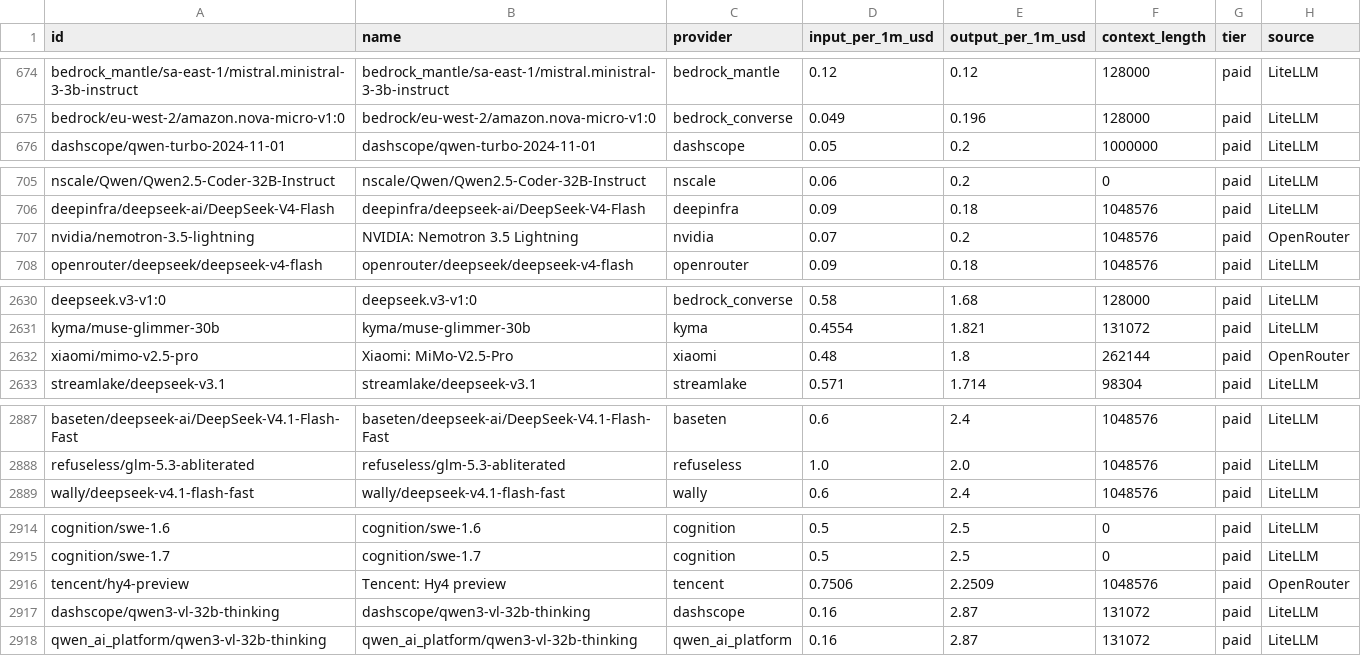
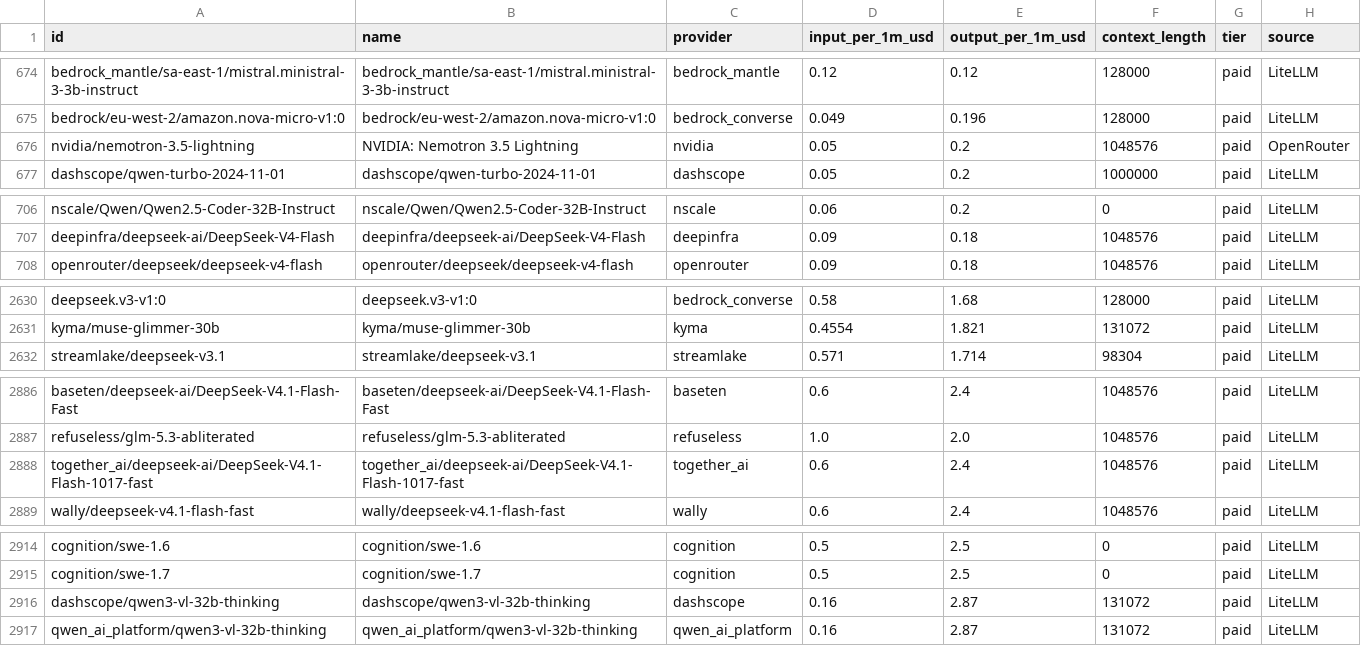
Before and after one commit to OneForAllHub/llm-pricing-tracker, a CSV file: data/llm_pricing.csv, drawn as a sheet; only a part is shown, gaps mark what is left out; the diff covers the shown part only.

```diff
--- a/data/llm_pricing.csv
+++ b/data/llm_pricing.csv
@@ -675,2 +675,3 @@ bedrock_mantle/sa-east-1/mistral.ministral-3-3b-instruct,bedrock_mantle/sa-east-
 bedrock/eu-west-2/amazon.nova-micro-v1:0,bedrock/eu-west-2/amazon.nova-micro-v1:0,bedrock_converse,0.049,0.196,128000,paid,LiteLLM
+nvidia/nemotron-3.5-lightning,NVIDIA: Nemotron 3.5 Lightning,nvidia,0.05,0.2,1048576,paid,OpenRouter
 dashscope/qwen-turbo-2024-11-01,dashscope/qwen-turbo-2024-11-01,dashscope,0.05,0.2,1000000,paid,LiteLLM
@@ -706,3 +707,2 @@ nscale/Qwen/Qwen2.5-Coder-32B-Instruct,nscale/Qwen/Qwen2.5-Coder-32B-Instruct,ns
 deepinfra/deepseek-ai/DeepSeek-V4-Flash,deepinfra/deepseek-ai/DeepSeek-V4-Flash,deepinfra,0.09,0.18,1048576,paid,LiteLLM
-nvidia/nemotron-3.5-lightning,NVIDIA: Nemotron 3.5 Lightning,nvidia,0.07,0.2,1048576,paid,OpenRouter
 openrouter/deepseek/deepseek-v4-flash,openrouter/deepseek/deepseek-v4-flash,openrouter,0.09,0.18,1048576,paid,LiteLLM
@@ -2631,3 +2631,2 @@ deepseek.v3-v1:0,deepseek.v3-v1:0,bedrock_converse,0.58,1.68,128000,paid,LiteLLM
 kyma/muse-glimmer-30b,kyma/muse-glimmer-30b,kyma,0.4554,1.821,131072,paid,LiteLLM
-xiaomi/mimo-v2.5-pro,Xiaomi: MiMo-V2.5-Pro,xiaomi,0.48,1.8,262144,paid,OpenRouter
 streamlake/deepseek-v3.1,streamlake/deepseek-v3.1,streamlake,0.571,1.714,98304,paid,LiteLLM
@@ -2888,2 +2887,3 @@ baseten/deepseek-ai/DeepSeek-V4.1-Flash-Fast,baseten/deepseek-ai/DeepSeek-V4.1-F
 refuseless/glm-5.3-abliterated,refuseless/glm-5.3-abliterated,refuseless,1.0,2.0,1048576,paid,LiteLLM
+together_ai/deepseek-ai/DeepSeek-V4.1-Flash-1017-fast,together_ai/deepseek-ai/DeepSeek-V4.1-Flash-1017-fast,together_ai,0.6,2.4,1048576,paid,LiteLLM
 wally/deepseek-v4.1-flash-fast,wally/deepseek-v4.1-flash-fast,wally,0.6,2.4,1048576,paid,LiteLLM
@@ -2915,3 +2915,2 @@ cognition/swe-1.6,cognition/swe-1.6,cognition,0.5,2.5,0,paid,LiteLLM
 cognition/swe-1.7,cognition/swe-1.7,cognition,0.5,2.5,0,paid,LiteLLM
-tencent/hy4-preview,Tencent: Hy4 preview,tencent,0.7506,2.2509,1048576,paid,OpenRouter
 dashscope/qwen3-vl-32b-thinking,dashscope/qwen3-vl-32b-thinking,dashscope,0.16,2.87,131072,paid,LiteLLM
```
Also changed, not shown: 6 added rows, 4 removed rows and 4 edited cells elsewhere in this file, 11 other files.
